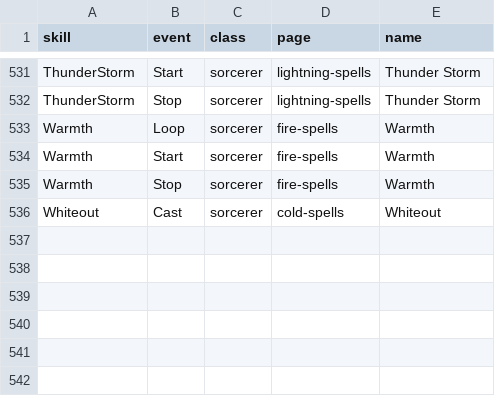
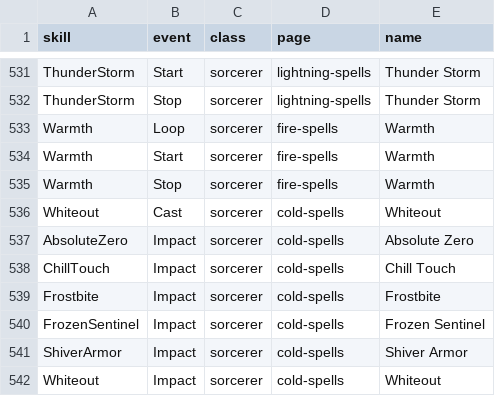
Before and after one commit to Oracooll/Diablo-Orcl, a CSV file: tools/skill_sound_slots.csv, drawn as a sheet; only a part is shown, gaps mark what is left out.

```diff
--- a/tools/skill_sound_slots.csv
+++ b/tools/skill_sound_slots.csv
@@ -536 +536,7 @@ Warmth,Stop,sorcerer,fire-spells,Warmth
 Whiteout,Cast,sorcerer,cold-spells,Whiteout
+AbsoluteZero,Impact,sorcerer,cold-spells,Absolute Zero
+ChillTouch,Impact,sorcerer,cold-spells,Chill Touch
+Frostbite,Impact,sorcerer,cold-spells,Frostbite
+FrozenSentinel,Impact,sorcerer,cold-spells,Frozen Sentinel
+ShiverArmor,Impact,sorcerer,cold-spells,Shiver Armor
+Whiteout,Impact,sorcerer,cold-spells,Whiteout
```
Also changed, not shown: 17 other files.
